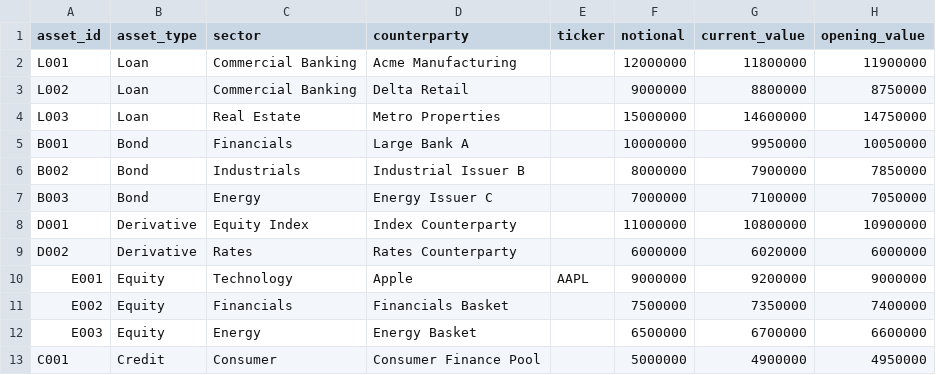
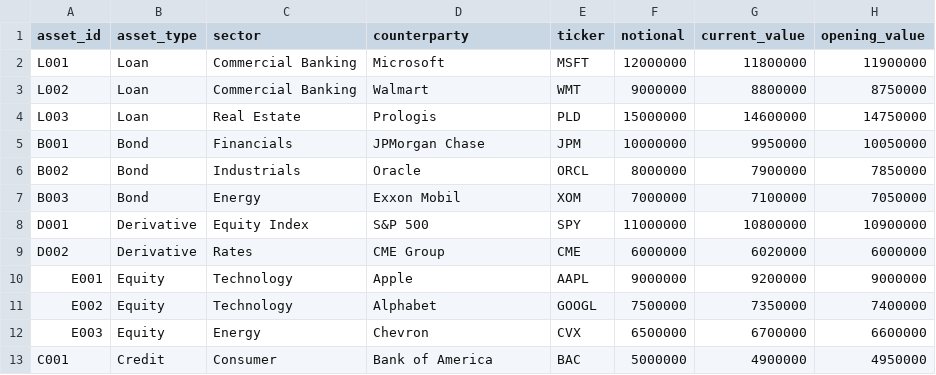
Before and after one commit to SHUSMIT/iitkgp_shusmit_hackathon, a CSV file: data/portfolio.csv, drawn as a sheet; only a part is shown; the diff names each change by its address in the sheet, - before the commit and + after, or states it on an @@ line.

```diff
--- a/data/portfolio.csv
+++ b/data/portfolio.csv
-D2 (counterparty): Acme Manufacturing
+D2 (counterparty): Microsoft
-E2 (ticker): (empty)
+E2 (ticker): MSFT
-D3 (counterparty): Delta Retail
+D3 (counterparty): Walmart
-E3 (ticker): (empty)
+E3 (ticker): WMT
-D4 (counterparty): Metro Properties
+D4 (counterparty): Prologis
-E4 (ticker): (empty)
+E4 (ticker): PLD
-D5 (counterparty): Large Bank A
+D5 (counterparty): JPMorgan Chase
-E5 (ticker): (empty)
+E5 (ticker): JPM
-D6 (counterparty): Industrial Issuer B
+D6 (counterparty): Oracle
-E6 (ticker): (empty)
+E6 (ticker): ORCL
-D7 (counterparty): Energy Issuer C
+D7 (counterparty): Exxon Mobil
-E7 (ticker): (empty)
+E7 (ticker): XOM
-D8 (counterparty): Index Counterparty
+D8 (counterparty): S&P 500
-E8 (ticker): (empty)
+E8 (ticker): SPY
-D9 (counterparty): Rates Counterparty
+D9 (counterparty): CME Group
-E9 (ticker): (empty)
+E9 (ticker): CME
-C11 (sector): Financials
+C11 (sector): Technology
-D11 (counterparty): Financials Basket
+D11 (counterparty): Alphabet
-E11 (ticker): (empty)
+E11 (ticker): GOOGL
-D12 (counterparty): Energy Basket
+D12 (counterparty): Chevron
-E12 (ticker): (empty)
+E12 (ticker): CVX
-D13 (counterparty): Consumer Finance Pool
+D13 (counterparty): Bank of America
-E13 (ticker): (empty)
+E13 (ticker): BAC
```
Also changed, not shown: data/entity_universe.csv, 2 other files.
